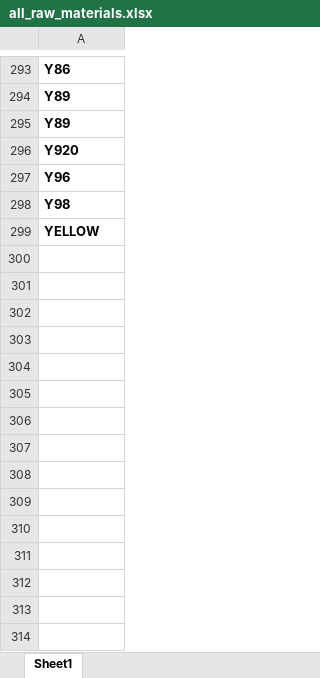
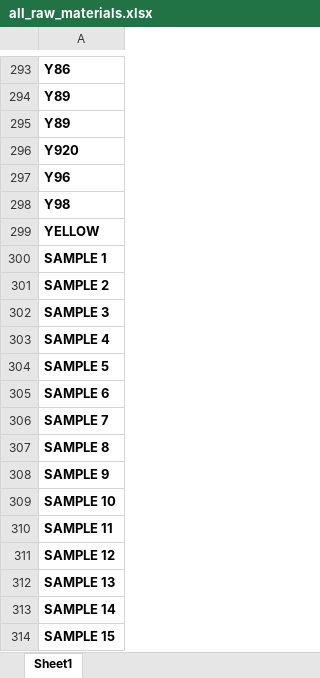
Before and after one commit to MBPI-Francis/DEPLOYMENT-WAREHOUSE-PROGRAM-BACKEND, an Excel workbook: setup_files/all_raw_materials.xlsx, sheet Sheet1, drawn as a sheet; only a part is shown, gaps mark what is left out; values as stored, in another font and other column widths than the file's, no borders; the diff names each change by its address in the sheet, - before the commit and + after, or states it on an @@ line.

```diff
--- a/setup_files/all_raw_materials.xlsx (sheet Sheet1)
+++ b/setup_files/all_raw_materials.xlsx (sheet Sheet1)
+row 300: SAMPLE 1
+row 301: SAMPLE 2
+row 302: SAMPLE 3
+row 303: SAMPLE 4
+row 304: SAMPLE 5
+row 305: SAMPLE 6
+row 306: SAMPLE 7
+row 307: SAMPLE 8
+row 308: SAMPLE 9
+row 309: SAMPLE 10
+row 310: SAMPLE 11
+row 311: SAMPLE 12
+row 312: SAMPLE 13
+row 313: SAMPLE 14
+row 314: SAMPLE 15
```
Also changed, not shown: 21 other files.
